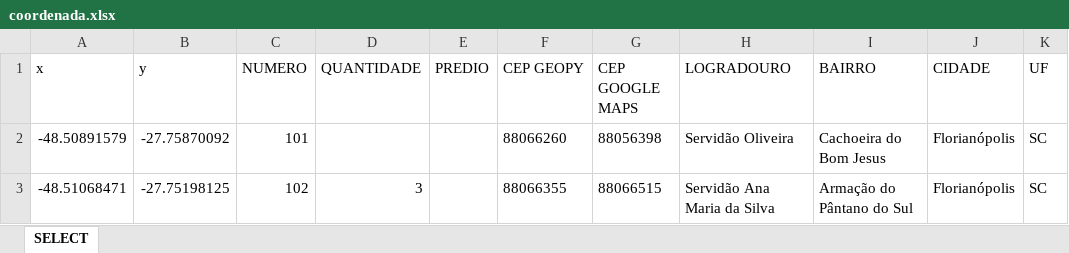
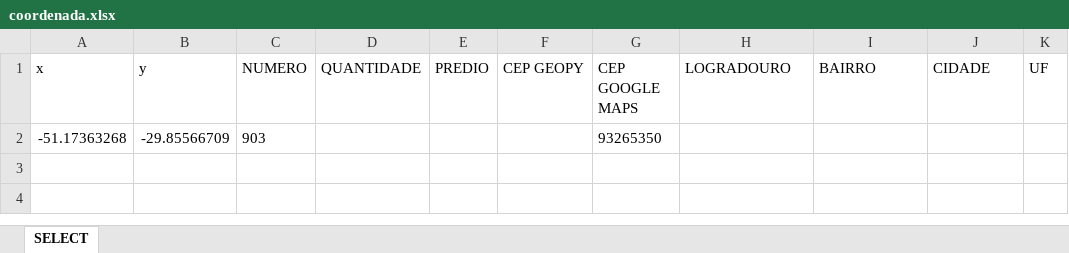
Before and after one commit to Ton-Chyod-s/Tux.exe-web-scraping, an Excel workbook: coordenada.xlsx, sheet SELECT, drawn as a sheet; values as stored, in another font and other column widths than the file's, no borders; removed rows and columns are numbered as before the commit, all else as after; the diff names each change by its address in the sheet, - before the commit and + after, or states it on an @@ line.

```diff
--- a/coordenada.xlsx (sheet SELECT)
+++ b/coordenada.xlsx (sheet SELECT)
-row 2: -48.50891579 | -27.75870092 | 101 |  |  | 88066260 | 88056398 | Servidão Oliveira | Cachoeira do Bom Jesus | Florianópolis | SC
-row 3: -48.51068471 | -27.75198125 | 102 | 3 |  | 88066355 | 88066515 | Servidão Ana Maria da Silva | Armação do Pântano do Sul | Florianópolis | SC
+row 2: -51.17363268 | -29.85566709 | 903 |  |  |  | 93265350
```
Also changed, not shown: 11 other files.
